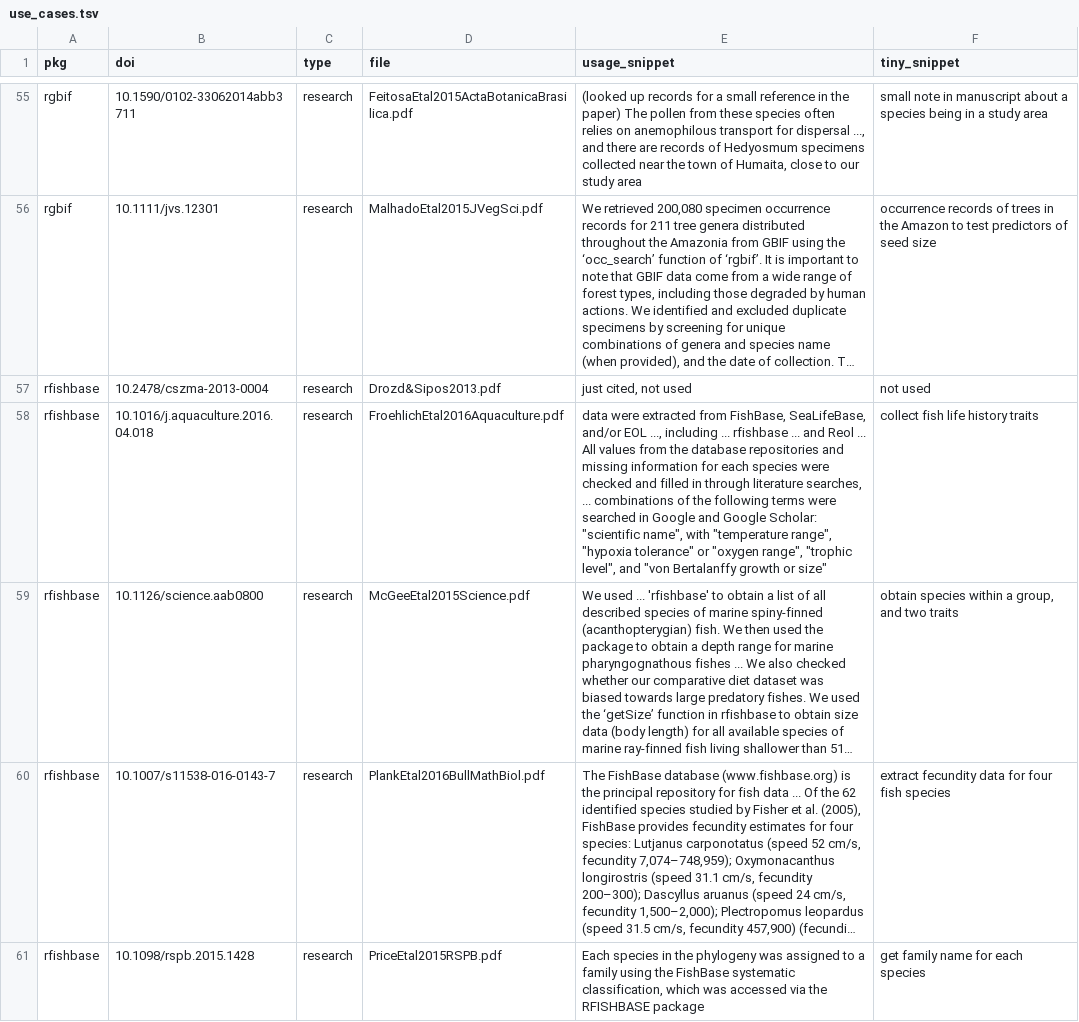
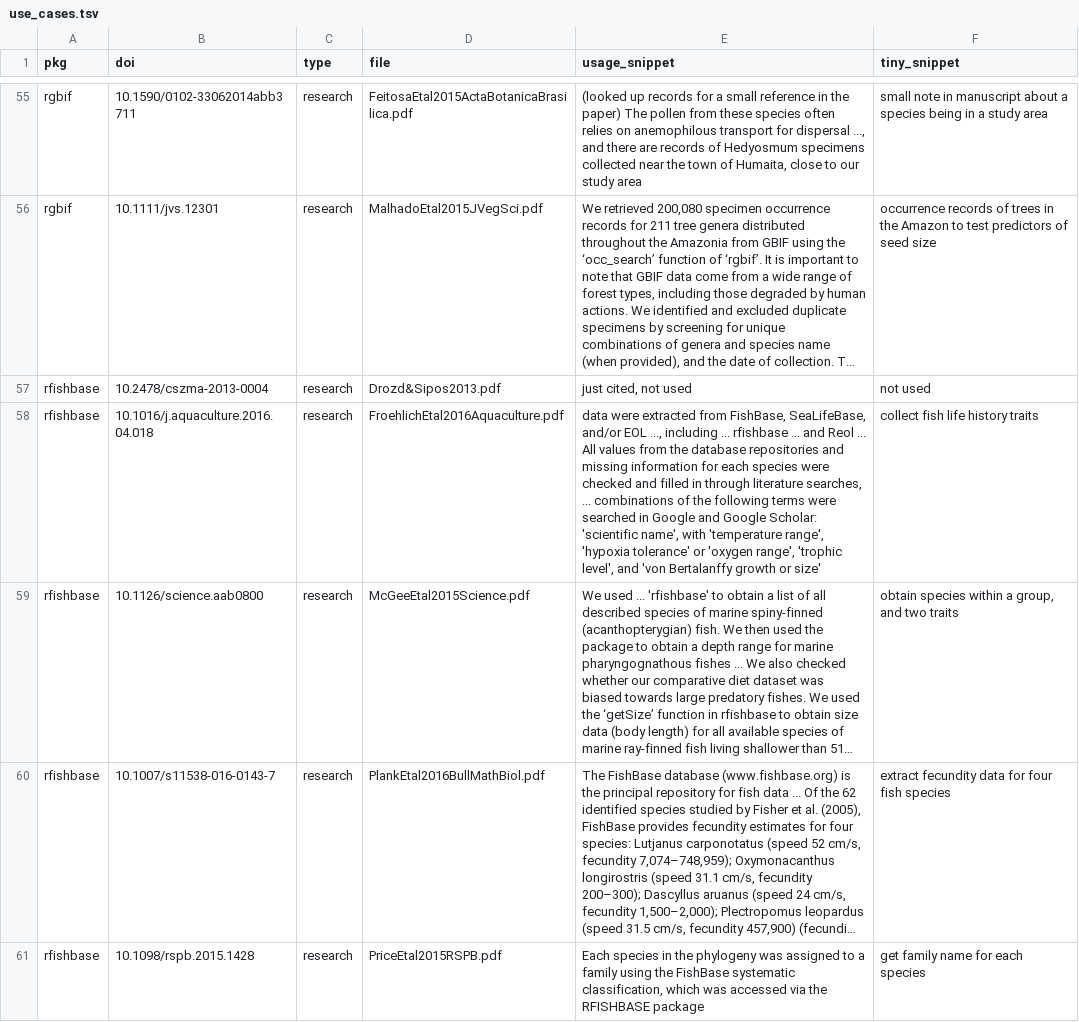
Before and after one commit to ropensci-org/ropensci_citations, a TSV file: use_cases.tsv, drawn as a sheet; only a part is shown, gaps mark what is left out; long unchanged cells end in …; the diff names each change by its address in the sheet, - before the commit and + after, or states it on an @@ line.

Commit message:
another attempt to fix quotes in use cases file

```diff
--- a/use_cases.tsv
+++ b/use_cases.tsv
-E58 (usage_snippet): …Google Scholar: "scientific name", with "temperature range", "hypoxia tolerance" or "oxygen range", "trophic level", and "von Bertalanffy growth or size"
+E58 (usage_snippet): …Google Scholar: 'scientific name', with 'temperature range', 'hypoxia tolerance' or 'oxygen range', 'trophic level', and 'von Bertalanffy growth or size'
```
